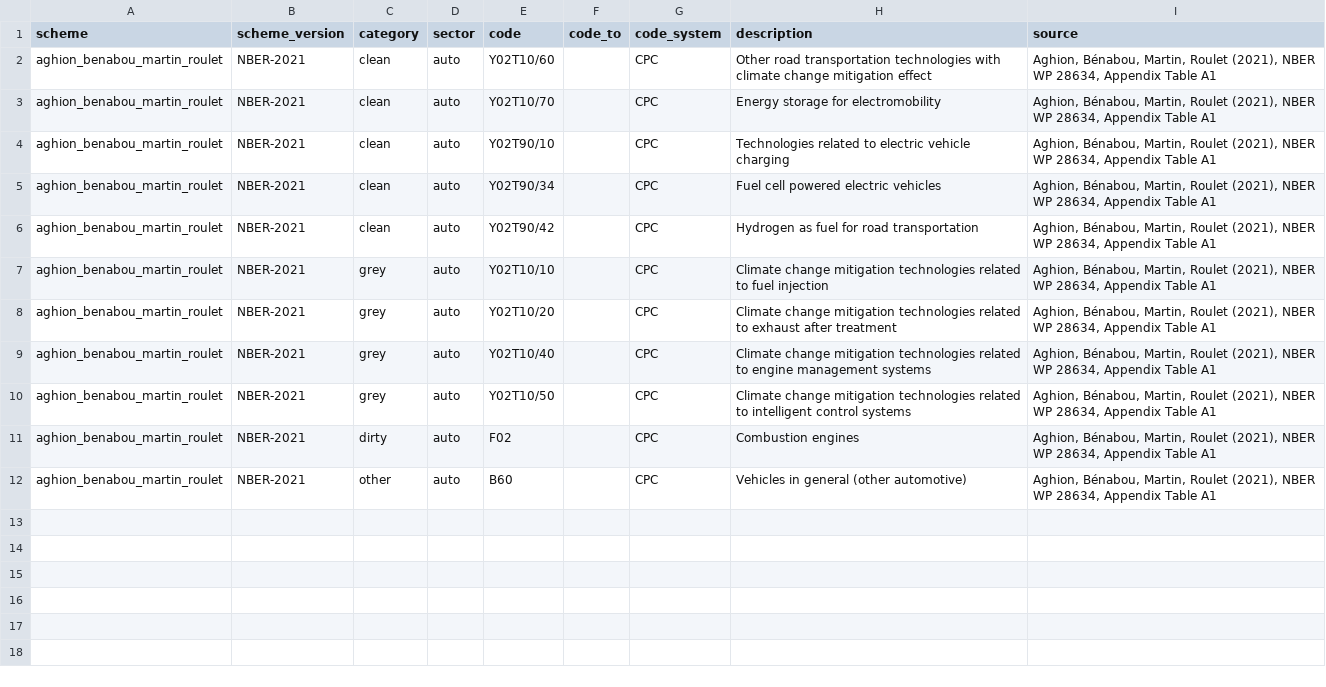
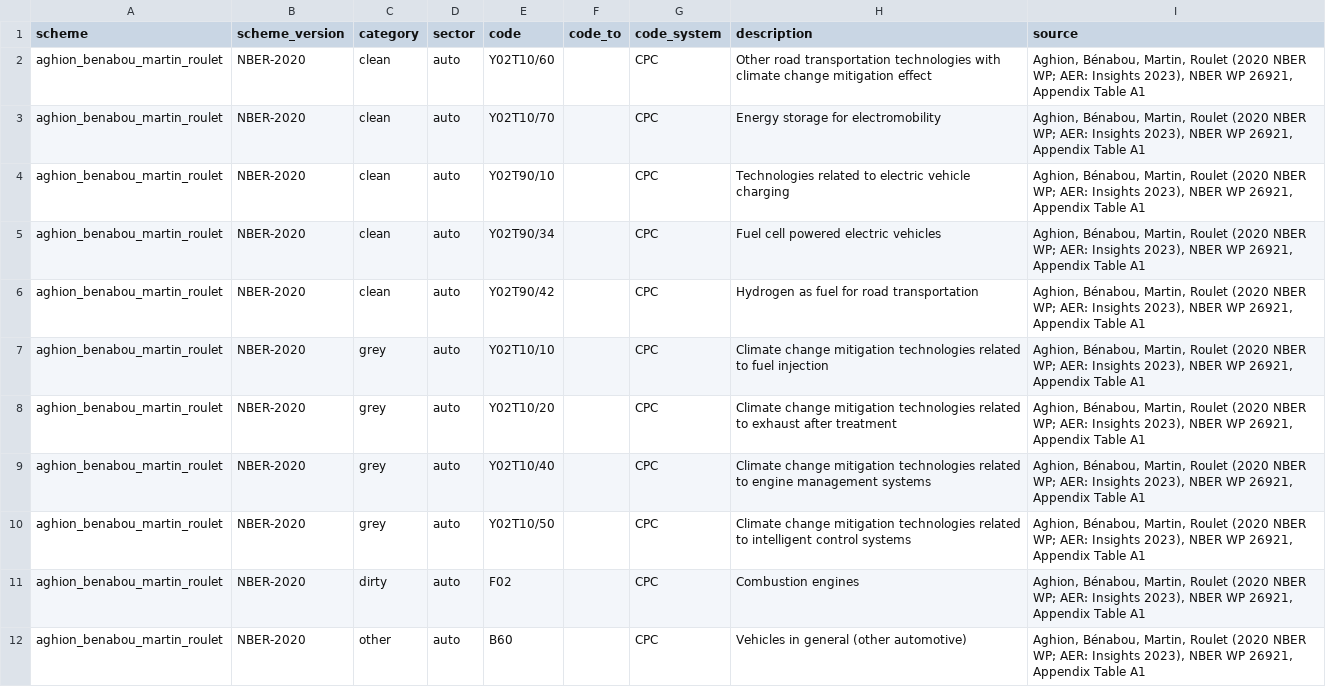
Before and after one commit to davidjaggi/patent-codes-for-research, a CSV file: data/aghion_benabou_martin_roulet/abmr2021.csv, drawn as a sheet.

```diff
--- a/data/aghion_benabou_martin_roulet/abmr2021.csv
+++ b/data/aghion_benabou_martin_roulet/abmr2021.csv
@@ -1,12 +1,12 @@
 scheme,scheme_version,category,sector,code,code_to,code_system,description,source
-aghion_benabou_martin_roulet,NBER-2021,clean,auto,Y02T10/60,,CPC,Other road transportation technologies with climate change mitigation effect,"Aghion, Bénabou, Martin, Roulet (2021), NBER WP 28634, Appendix Table A1"
-aghion_benabou_martin_roulet,NBER-2021,clean,auto,Y02T10/70,,CPC,Energy storage for electromobility,"Aghion, Bénabou, Martin, Roulet (2021), NBER WP 28634, Appendix Table A1"
-aghion_benabou_martin_roulet,NBER-2021,clean,auto,Y02T90/10,,CPC,Technologies related to electric vehicle charging,"Aghion, Bénabou, Martin, Roulet (2021), NBER WP 28634, Appendix Table A1"
-aghion_benabou_martin_roulet,NBER-2021,clean,auto,Y02T90/34,,CPC,Fuel cell powered electric vehicles,"Aghion, Bénabou, Martin, Roulet (2021), NBER WP 28634, Appendix Table A1"
-aghion_benabou_martin_roulet,NBER-2021,clean,auto,Y02T90/42,,CPC,Hydrogen as fuel for road transportation,"Aghion, Bénabou, Martin, Roulet (2021), NBER WP 28634, Appendix Table A1"
-aghion_benabou_martin_roulet,NBER-2021,grey,auto,Y02T10/10,,CPC,Climate change mitigation technologies related to fuel injection,"Aghion, Bénabou, Martin, Roulet (2021), NBER WP 28634, Appendix Table A1"
-aghion_benabou_martin_roulet,NBER-2021,grey,auto,Y02T10/20,,CPC,Climate change mitigation technologies related to exhaust after treatment,"Aghion, Bénabou, Martin, Roulet (2021), NBER WP 28634, Appendix Table A1"
-aghion_benabou_martin_roulet,NBER-2021,grey,auto,Y02T10/40,,CPC,Climate change mitigation technologies related to engine management systems,"Aghion, Bénabou, Martin, Roulet (2021), NBER WP 28634, Appendix Table A1"
-aghion_benabou_martin_roulet,NBER-2021,grey,auto,Y02T10/50,,CPC,Climate change mitigation technologies related to intelligent control systems,"Aghion, Bénabou, Martin, Roulet (2021), NBER WP 28634, Appendix Table A1"
-aghion_benabou_martin_roulet,NBER-2021,dirty,auto,F02,,CPC,Combustion engines,"Aghion, Bénabou, Martin, Roulet (2021), NBER WP 28634, Appendix Table A1"
-aghion_benabou_martin_roulet,NBER-2021,other,auto,B60,,CPC,Vehicles in general (other automotive),"Aghion, Bénabou, Martin, Roulet (2021), NBER WP 28634, Appendix Table A1"
+aghion_benabou_martin_roulet,NBER-2020,clean,auto,Y02T10/60,,CPC,Other road transportation technologies with climate change mitigation effect,"Aghion, Bénabou, Martin, Roulet (2020 NBER WP; AER: Insights 2023), NBER WP 26921, Appendix Table A1"
+aghion_benabou_martin_roulet,NBER-2020,clean,auto,Y02T10/70,,CPC,Energy storage for electromobility,"Aghion, Bénabou, Martin, Roulet (2020 NBER WP; AER: Insights 2023), NBER WP 26921, Appendix Table A1"
+aghion_benabou_martin_roulet,NBER-2020,clean,auto,Y02T90/10,,CPC,Technologies related to electric vehicle charging,"Aghion, Bénabou, Martin, Roulet (2020 NBER WP; AER: Insights 2023), NBER WP 26921, Appendix Table A1"
+aghion_benabou_martin_roulet,NBER-2020,clean,auto,Y02T90/34,,CPC,Fuel cell powered electric vehicles,"Aghion, Bénabou, Martin, Roulet (2020 NBER WP; AER: Insights 2023), NBER WP 26921, Appendix Table A1"
+aghion_benabou_martin_roulet,NBER-2020,clean,auto,Y02T90/42,,CPC,Hydrogen as fuel for road transportation,"Aghion, Bénabou, Martin, Roulet (2020 NBER WP; AER: Insights 2023), NBER WP 26921, Appendix Table A1"
+aghion_benabou_martin_roulet,NBER-2020,grey,auto,Y02T10/10,,CPC,Climate change mitigation technologies related to fuel injection,"Aghion, Bénabou, Martin, Roulet (2020 NBER WP; AER: Insights 2023), NBER WP 26921, Appendix Table A1"
+aghion_benabou_martin_roulet,NBER-2020,grey,auto,Y02T10/20,,CPC,Climate change mitigation technologies related to exhaust after treatment,"Aghion, Bénabou, Martin, Roulet (2020 NBER WP; AER: Insights 2023), NBER WP 26921, Appendix Table A1"
+aghion_benabou_martin_roulet,NBER-2020,grey,auto,Y02T10/40,,CPC,Climate change mitigation technologies related to engine management systems,"Aghion, Bénabou, Martin, Roulet (2020 NBER WP; AER: Insights 2023), NBER WP 26921, Appendix Table A1"
+aghion_benabou_martin_roulet,NBER-2020,grey,auto,Y02T10/50,,CPC,Climate change mitigation technologies related to intelligent control systems,"Aghion, Bénabou, Martin, Roulet (2020 NBER WP; AER: Insights 2023), NBER WP 26921, Appendix Table A1"
+aghion_benabou_martin_roulet,NBER-2020,dirty,auto,F02,,CPC,Combustion engines,"Aghion, Bénabou, Martin, Roulet (2020 NBER WP; AER: Insights 2023), NBER WP 26921, Appendix Table A1"
+aghion_benabou_martin_roulet,NBER-2020,other,auto,B60,,CPC,Vehicles in general (other automotive),"Aghion, Bénabou, Martin, Roulet (2020 NBER WP; AER: Insights 2023), NBER WP 26921, Appendix Table A1"
```
Also changed, not shown: 8 other files.
